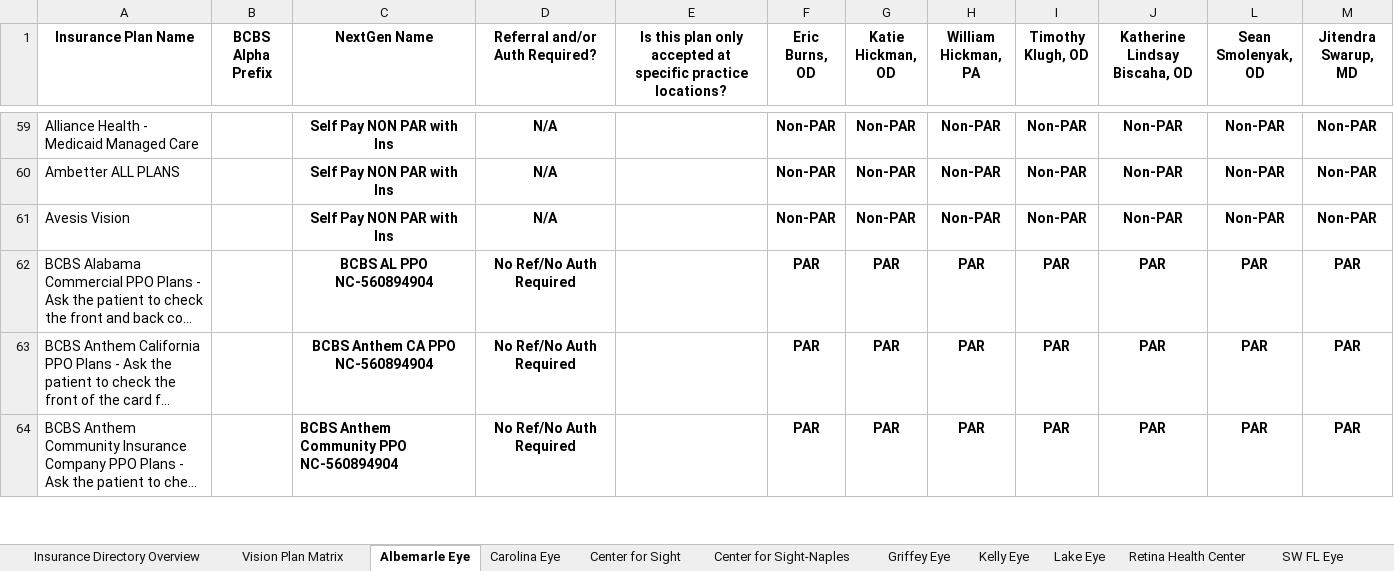
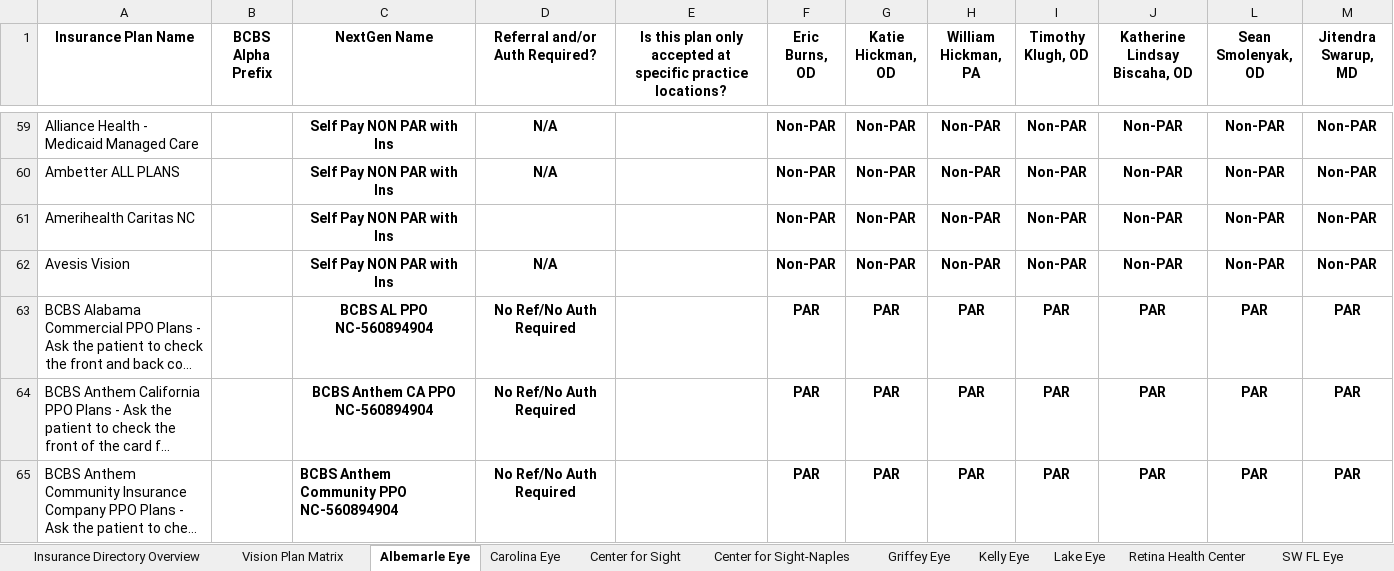
Before and after one commit to wak1616/PAC, an Excel workbook: US Eye Insurance Guide.xlsx, sheet Albemarle Eye, drawn as a sheet; only a part is shown, gaps mark what is left out; long unchanged cells end in …; values as stored, in another font and other column widths than the file's, no borders; conditional formats not drawn; the diff names each change by its address in the sheet, - before the commit and + after, or states it on an @@ line.

Commit message:
Add files via upload

```diff
--- a/US Eye Insurance Guide.xlsx (sheet Albemarle Eye)
+++ b/US Eye Insurance Guide.xlsx (sheet Albemarle Eye)
+row 61: Amerihealth Caritas NC |  | Self Pay NON PAR with Ins |  |  | Non-PAR | Non-PAR | Non-PAR | Non-PAR | Non-PAR | Non-PAR | Non-PAR
```
Also changed, not shown: sheet CVSE-ASC.
